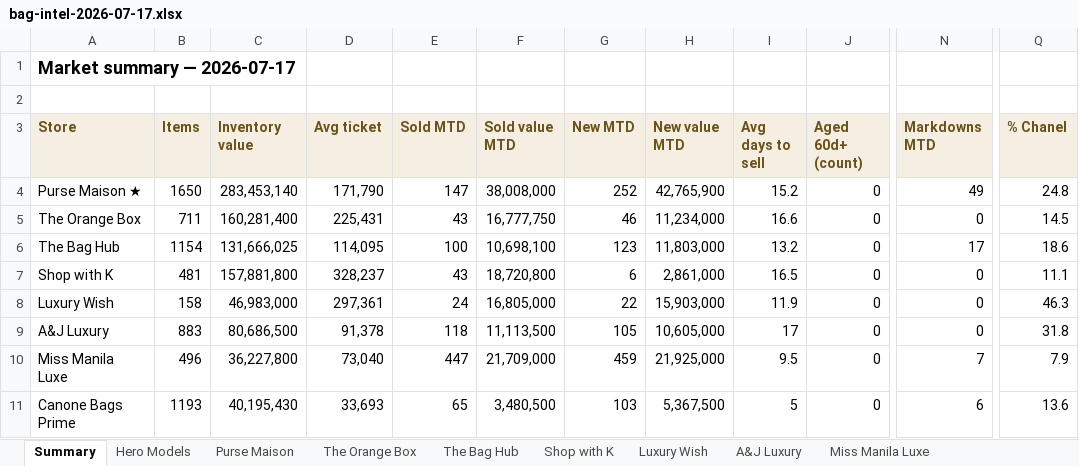
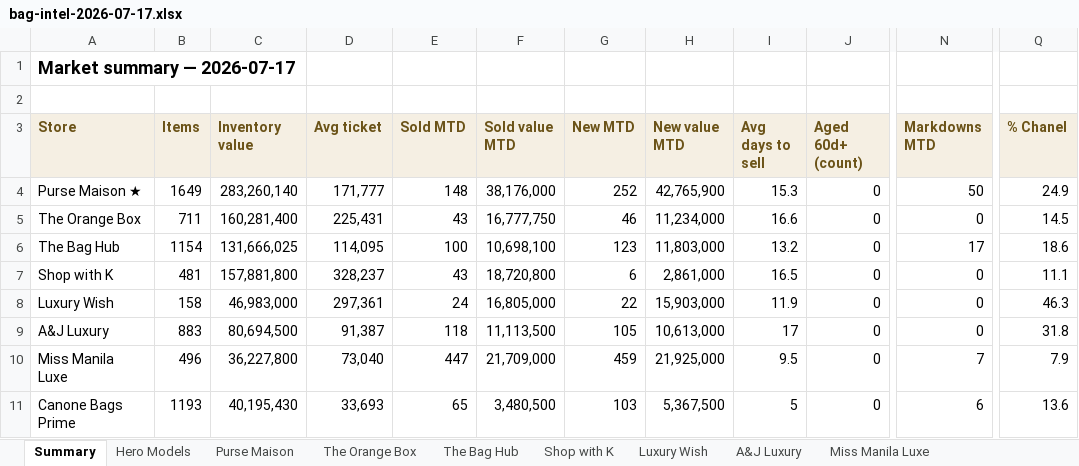
Before and after one commit to rbbincal-cpu/bag-intel, an Excel workbook: exports/bag-intel-2026-07-17.xlsx, sheet Summary, drawn as a sheet; only a part is shown, gaps mark what is left out; values as stored, in another font and other column widths than the file's, no borders; the diff names each change by its address in the sheet, - before the commit and + after, or states it on an @@ line.

```diff
--- a/exports/bag-intel-2026-07-17.xlsx (sheet Summary)
+++ b/exports/bag-intel-2026-07-17.xlsx (sheet Summary)
-B4 (Items): 1650
+B4 (Items): 1649
-C4 (Inventory value): 283,453,140
+C4 (Inventory value): 283,260,140
-D4 (Avg ticket): 171,790
+D4 (Avg ticket): 171,777
-E4 (Sold MTD): 147
+E4 (Sold MTD): 148
-F4 (Sold value MTD): 38,008,000
+F4 (Sold value MTD): 38,176,000
-I4 (Avg days to sell): 15.2
+I4 (Avg days to sell): 15.3
-N4 (Markdowns MTD): 49
+N4 (Markdowns MTD): 50
-Q4 (% Chanel): 24.8
+Q4 (% Chanel): 24.9
-C9 (Inventory value): 80,686,500
+C9 (Inventory value): 80,694,500
-D9 (Avg ticket): 91,378
+D9 (Avg ticket): 91,387
-H9 (New value MTD): 10,605,000
+H9 (New value MTD): 10,613,000
```
Also changed, not shown: sheet Purse Maison, sheet A&J Luxury, 2 other files.
